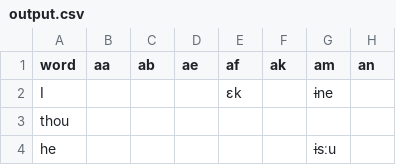
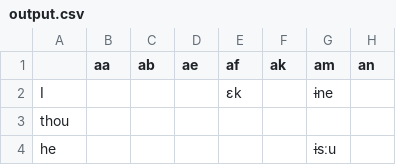
Before and after one commit to Babdus/Protolanguage, a CSV file: Data/words_and_languages/output.csv, drawn as a sheet; only a part is shown; the diff names each change by its address in the sheet, - before the commit and + after, or states it on an @@ line.

```diff
--- a/Data/words_and_languages/output.csv
+++ b/Data/words_and_languages/output.csv
-A1: word
+A1: (empty)
```
Also changed, not shown: 9 other files.
